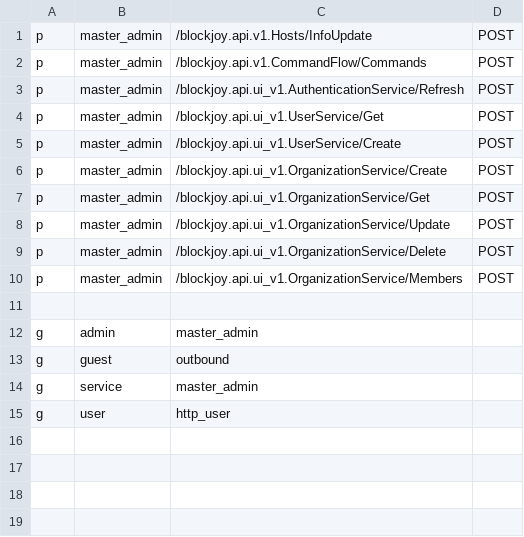
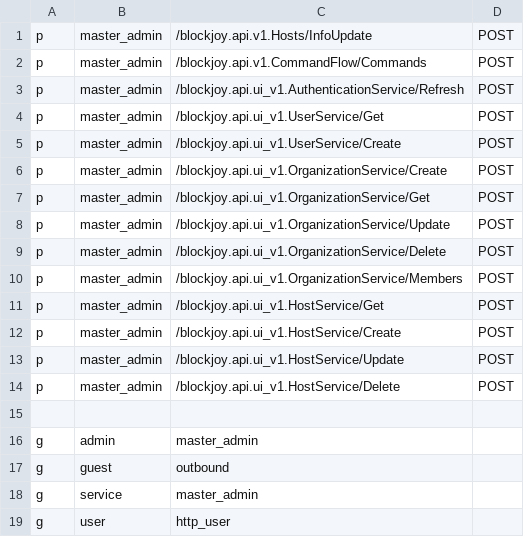
Before and after one commit to nodexeus/bv-api, a CSV file: conf/policies.csv, drawn as a sheet; the diff names each change by its address in the sheet, - before the commit and + after, or states it on an @@ line.

Commit message:
feat(grpc): started impl of ui host service
doc: removed obsolete old code as it's no longer needed for doc

```diff
--- a/conf/policies.csv
+++ b/conf/policies.csv
+row 11: p | master_admin | /blockjoy.api.ui_v1.HostService/Get | POST
+row 12: p | master_admin | /blockjoy.api.ui_v1.HostService/Create | POST
+row 13: p | master_admin | /blockjoy.api.ui_v1.HostService/Update | POST
+row 14: p | master_admin | /blockjoy.api.ui_v1.HostService/Delete | POST
```
Also changed, not shown: 3 other files.
